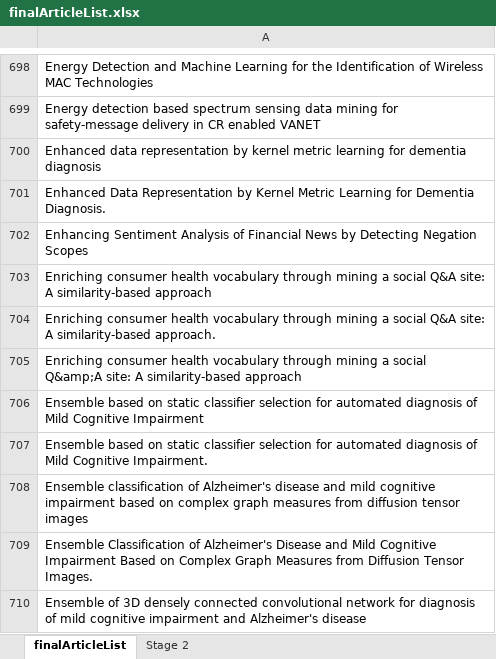
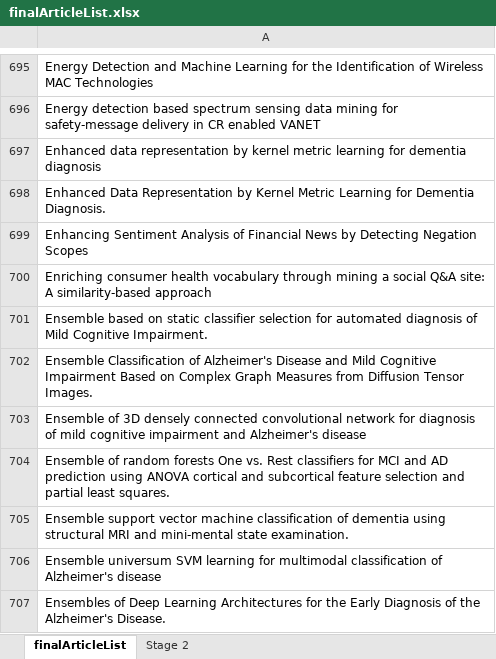
Before and after one commit to joealcantara/PhD, an Excel workbook: Source/Systematic Review/Systematic Review searches/finalArticleList.xlsx, sheet finalArticleList, drawn as a sheet; only a part is shown, gaps mark what is left out; the shorter side is filled out with more unchanged rows; values as stored, in another font and other column widths than the file's, no cell formats; the diff covers the shown part only; the diff names each change by its address in the sheet, - before the commit and + after, or states it on an @@ line.

Commit message:
updated excel

```diff
--- a/Source/Systematic Review/Systematic Review searches/finalArticleList.xlsx (sheet finalArticleList)
+++ b/Source/Systematic Review/Systematic Review searches/finalArticleList.xlsx (sheet finalArticleList)
-row 704: Enriching consumer health vocabulary through mining a social Q&A site: A similarity-based approach.
-row 705: Enriching consumer health vocabulary through mining a social Q&amp;A site: A similarity-based approach
-row 706: Ensemble based on static classifier selection for automated diagnosis of Mild Cognitive Impairment
-row 708: Ensemble classification of Alzheimer's disease and mild cognitive impairment based on complex graph measures from diffusion tensor images
```
Also changed, not shown: 45 removed rows elsewhere in this sheet, sheet Stage 2, cell formats.
